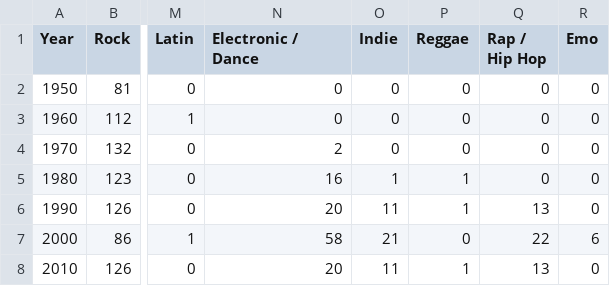
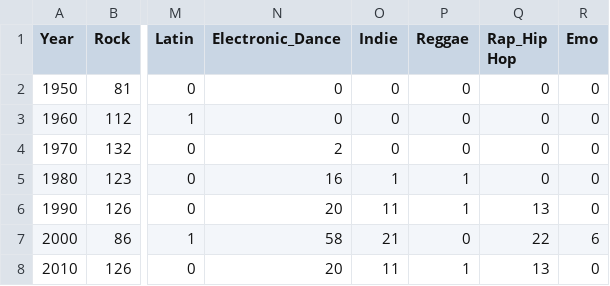
Before and after one commit to antonhugo1/antonhugo1.github.io, a CSV file: amongus.csv, drawn as a sheet; only a part is shown, gaps mark what is left out; the diff names each change by its address in the sheet, - before the commit and + after, or states it on an @@ line.

Commit message:
Update amongus.csv

```diff
--- a/amongus.csv
+++ b/amongus.csv
-N1: Electronic / Dance
+N1: Electronic_Dance
-Q1: Rap / Hip Hop
+Q1: Rap_Hip Hop
```
